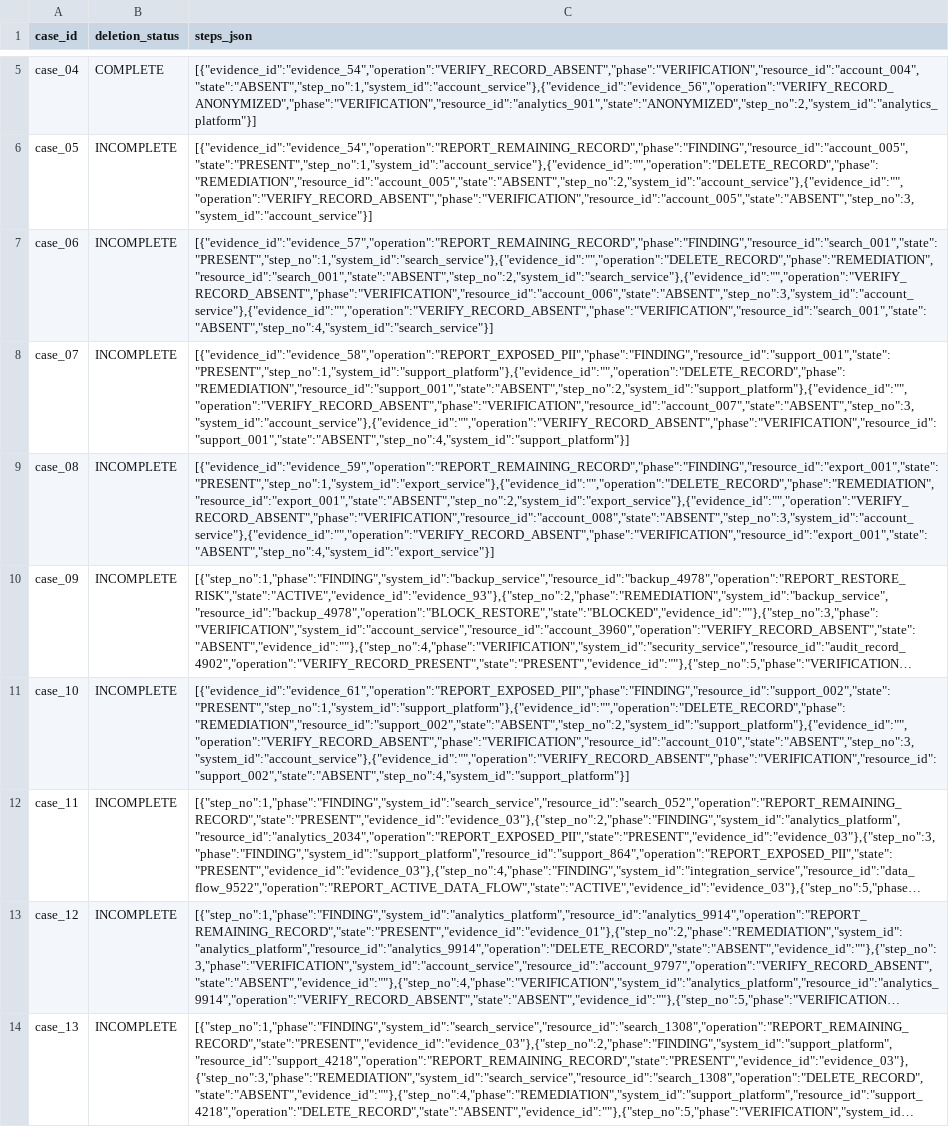
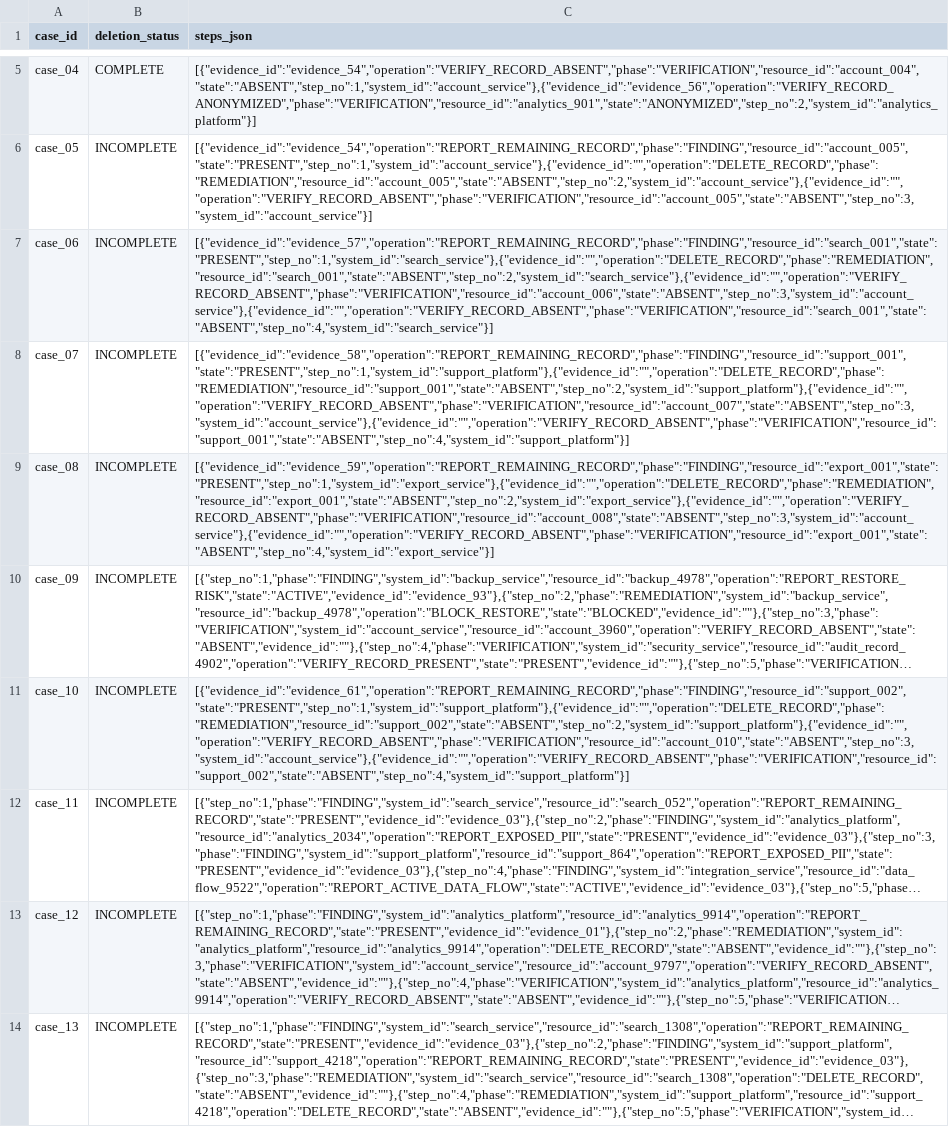
Before and after one commit to 263408saumyakushwaha/hackerrank-orchestrate-october26, a CSV file: dataset/sample_output.csv, drawn as a sheet; only a part is shown, gaps mark what is left out; long unchanged cells end in …; the diff names each change by its address in the sheet, - before the commit and + after, or states it on an @@ line.

Commit message:
chore: dataset updates

```diff
--- a/dataset/sample_output.csv
+++ b/dataset/sample_output.csv
-C8 (steps_json): [{"evidence_id":"evidence_58","operation":"REPORT_EXPOSED_PII","phase":"FINDING","resource_id":"support_001","state":"PRESENT","step_no":1,"system_id":"support_platform"},{"evidence_id":"","operation":"DELETE_RECORD","phase":"REMEDIATION","resource_id":"support_001","state":"ABSENT","step_no":2,"system_id":"support_platform"},{"evidence_id":"","operation":"VERIFY_RECORD_ABSENT","phase":"VERIFICATION","resource_id":"account_007","state":"ABSENT","step_no":3,"system_id":"account_service"},{"evidence_id":"","operation":"VERIFY_RECORD_ABSENT","phase":"VERIFICATION","resource_id":"support_001","state":"ABSENT","step_no":4,"system_id":"support_platform"}]
+C8 (steps_json): [{"evidence_id":"evidence_58","operation":"REPORT_REMAINING_RECORD","phase":"FINDING","resource_id":"support_001","state":"PRESENT","step_no":1,"system_id":"support_platform"},{"evidence_id":"","operation":"DELETE_RECORD","phase":"REMEDIATION","resource_id":"support_001","state":"ABSENT","step_no":2,"system_id":"support_platform"},{"evidence_id":"","operation":"VERIFY_RECORD_ABSENT","phase":"VERIFICATION","resource_id":"account_007","state":"ABSENT","step_no":3,"system_id":"account_service"},{"evidence_id":"","operation":"VERIFY_RECORD_ABSENT","phase":"VERIFICATION","resource_id":"support_001","state":"ABSENT","step_no":4,"system_id":"support_platform"}]
-C11 (steps_json): [{"evidence_id":"evidence_61","operation":"REPORT_EXPOSED_PII","phase":"FINDING","resource_id":"support_002","state":"PRESENT","step_no":1,"system_id":"support_platform"},{"evidence_id":"","operation":"DELETE_RECORD","phase":"REMEDIATION","resource_id":"support_002","state":"ABSENT","step_no":2,"system_id":"support_platform"},{"evidence_id":"","operation":"VERIFY_RECORD_ABSENT","phase":"VERIFICATION","resource_id":"account_010","state":"ABSENT","step_no":3,"system_id":"account_service"},{"evidence_id":"","operation":"VERIFY_RECORD_ABSENT","phase":"VERIFICATION","resource_id":"support_002","state":"ABSENT","step_no":4,"system_id":"support_platform"}]
+C11 (steps_json): [{"evidence_id":"evidence_61","operation":"REPORT_REMAINING_RECORD","phase":"FINDING","resource_id":"support_002","state":"PRESENT","step_no":1,"system_id":"support_platform"},{"evidence_id":"","operation":"DELETE_RECORD","phase":"REMEDIATION","resource_id":"support_002","state":"ABSENT","step_no":2,"system_id":"support_platform"},{"evidence_id":"","operation":"VERIFY_RECORD_ABSENT","phase":"VERIFICATION","resource_id":"account_010","state":"ABSENT","step_no":3,"system_id":"account_service"},{"evidence_id":"","operation":"VERIFY_RECORD_ABSENT","phase":"VERIFICATION","resource_id":"support_002","state":"ABSENT","step_no":4,"system_id":"support_platform"}]
```
Also changed, not shown: 31 other files.
